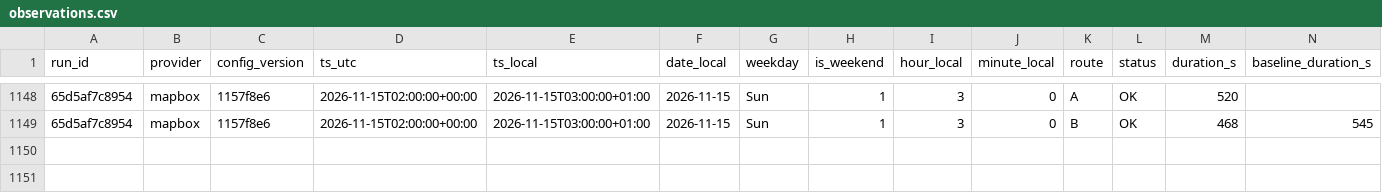
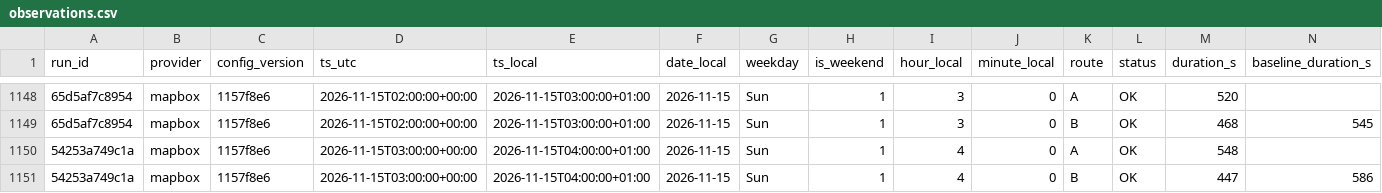
Before and after one commit to AngeloRules/route-data, a CSV file: data/observations.csv, drawn as a sheet; only a part is shown, gaps mark what is left out; rows hold the shown columns only; the diff names each change by its address in the sheet, - before the commit and + after, or states it on an @@ line.

Commit message:
Log travel times 2026-11-15T04:00+0100

```diff
--- a/data/observations.csv
+++ b/data/observations.csv
+row 1150: 54253a749c1a | mapbox | 1157f8e6 | 2026-11-15T03:00:00+00:00 | 2026-11-15T04:00:00+01:00 | 2026-11-15 | Sun | 1 | 4 | 0 | A | OK | 548
+row 1151: 54253a749c1a | mapbox | 1157f8e6 | 2026-11-15T03:00:00+00:00 | 2026-11-15T04:00:00+01:00 | 2026-11-15 | Sun | 1 | 4 | 0 | B | OK | 447 | 586
```
